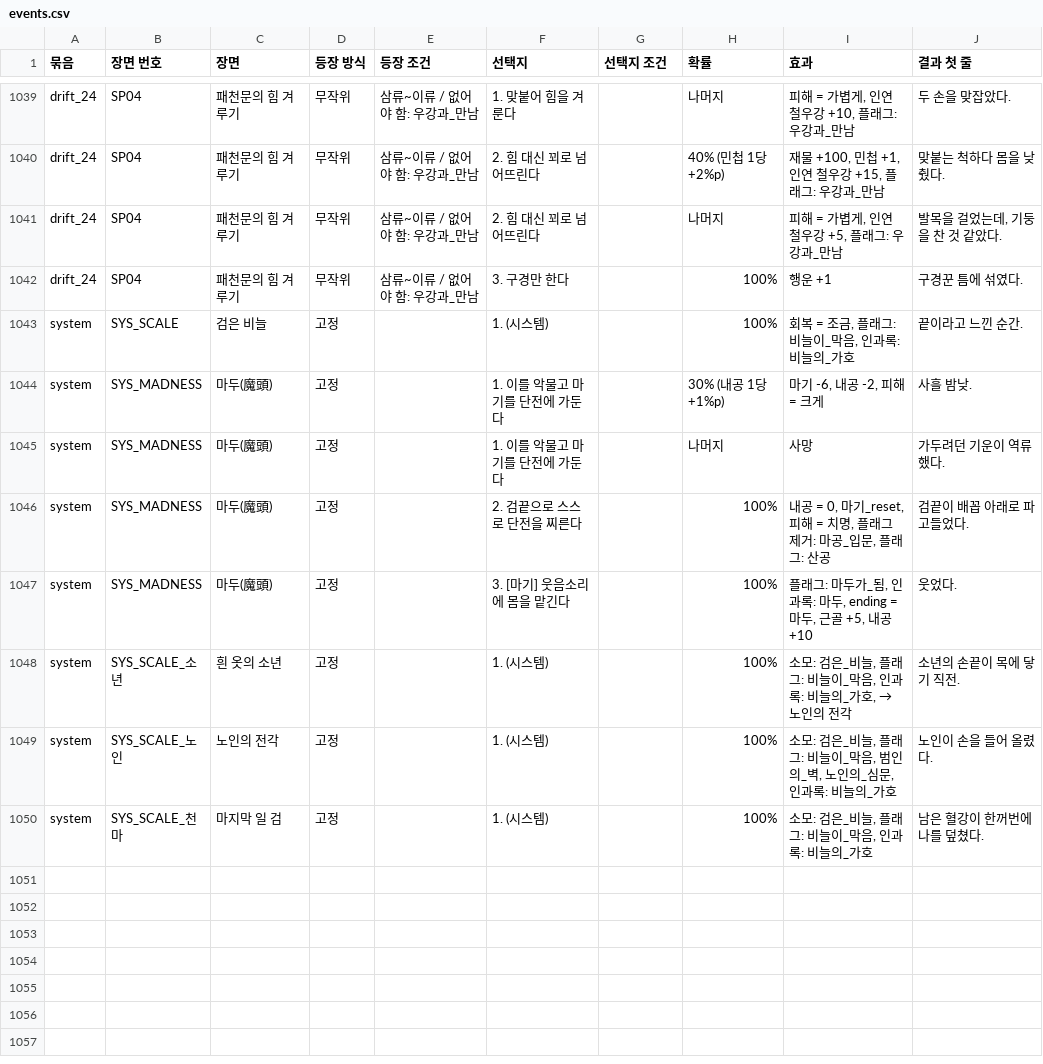
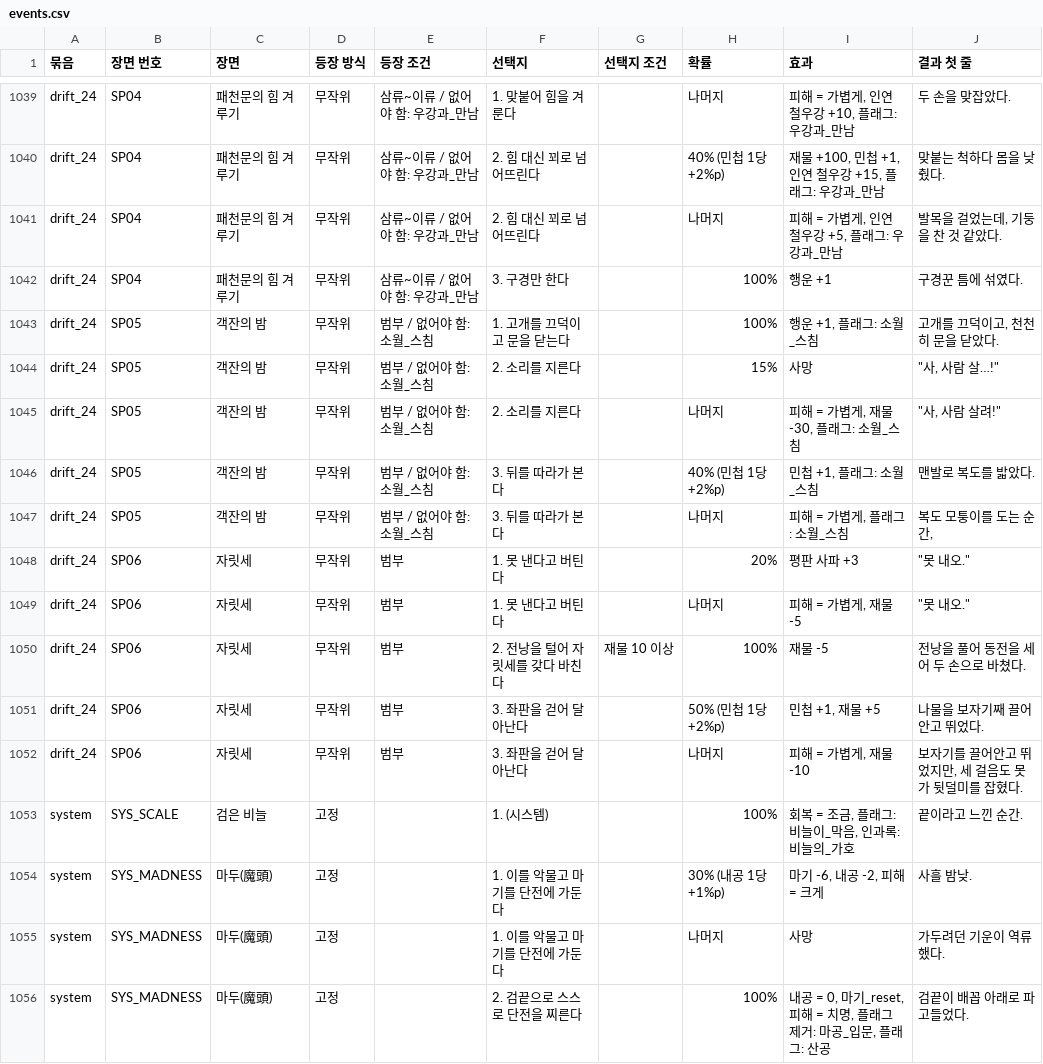
Before and after one commit to wjdcotjd123-art/SUNHEYB, a CSV file: docs/events/events.csv, drawn as a sheet; only a part is shown, gaps mark what is left out; the shorter side is filled out with more unchanged rows.

```diff
--- a/docs/events/events.csv
+++ b/docs/events/events.csv
@@ -1042,2 +1042,12 @@ drift_24,SP04,패천문의 힘 겨루기,무작위,삼류~이류 / 없어야 함
 drift_24,SP04,패천문의 힘 겨루기,무작위,삼류~이류 / 없어야 함: 우강과_만남,3. 구경만 한다,,100%,행운 +1,구경꾼 틈에 섞였다.
+drift_24,SP05,객잔의 밤,무작위,범부 / 없어야 함: 소월_스침,1. 고개를 끄덕이고 문을 닫는다,,100%,"행운 +1, 플래그: 소월_스침","고개를 끄덕이고, 천천히 문을 닫았다."
+drift_24,SP05,객잔의 밤,무작위,범부 / 없어야 함: 소월_스침,2. 소리를 지른다,,15%,사망,"""사, 사람 살…!"""
+drift_24,SP05,객잔의 밤,무작위,범부 / 없어야 함: 소월_스침,2. 소리를 지른다,,나머지,"피해 = 가볍게, 재물 -30, 플래그: 소월_스침","""사, 사람 살려!"""
+drift_24,SP05,객잔의 밤,무작위,범부 / 없어야 함: 소월_스침,3. 뒤를 따라가 본다,,40% (민첩 1당 +2%p),"민첩 +1, 플래그: 소월_스침",맨발로 복도를 밟았다.
+drift_24,SP05,객잔의 밤,무작위,범부 / 없어야 함: 소월_스침,3. 뒤를 따라가 본다,,나머지,"피해 = 가볍게, 플래그: 소월_스침","복도 모퉁이를 도는 순간,"
+drift_24,SP06,자릿세,무작위,범부,1. 못 낸다고 버틴다,,20%,평판 사파 +3,"""못 내오."""
+drift_24,SP06,자릿세,무작위,범부,1. 못 낸다고 버틴다,,나머지,"피해 = 가볍게, 재물 -5","""못 내오."""
+drift_24,SP06,자릿세,무작위,범부,2. 전낭을 털어 자릿세를 갖다 바친다,재물 10 이상,100%,재물 -5,전낭을 풀어 동전을 세어 두 손으로 바쳤다.
+drift_24,SP06,자릿세,무작위,범부,3. 좌판을 걷어 달아난다,,50% (민첩 1당 +2%p),"민첩 +1, 재물 +5",나물을 보자기째 끌어안고 뛰었다.
+drift_24,SP06,자릿세,무작위,범부,3. 좌판을 걷어 달아난다,,나머지,"피해 = 가볍게, 재물 -10","보자기를 끌어안고 뛰었지만, 세 걸음도 못 가 뒷덜미를 잡혔다."
 system,SYS_SCALE,검은 비늘,고정,,1. (시스템),,100%,"회복 = 조금, 플래그: 비늘이_막음, 인과록: 비늘의_가호",끝이라고 느낀 순간.
```
Also changed, not shown: 6 other files.
